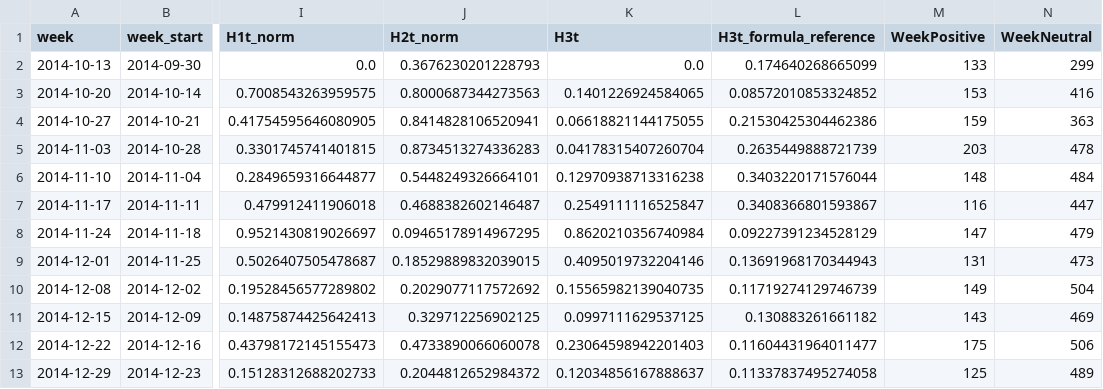
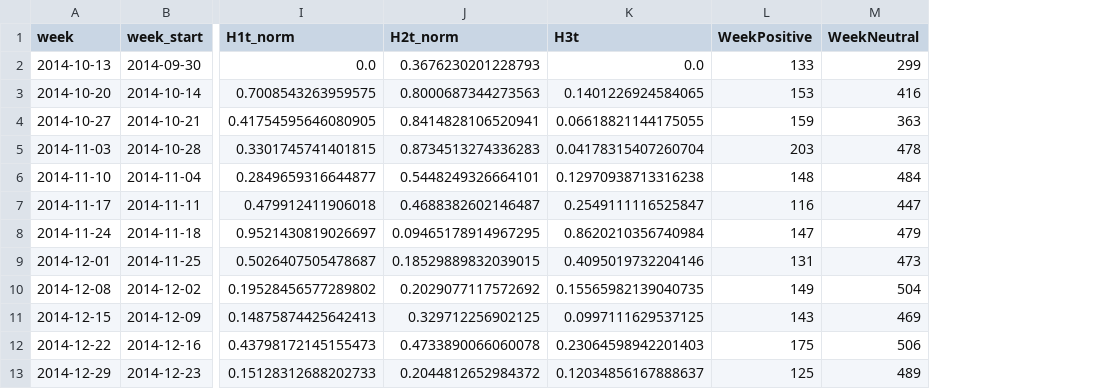
Before and after one commit to NeverGpDzy/financial-economic-data-mining, a CSV file: outputs/experiment1/modeling_dataset.csv, drawn as a sheet; only a part is shown, gaps mark what is left out; the diff names each change by its address in the sheet, - before the commit and + after, or states it on an @@ line.

```diff
--- a/outputs/experiment1/modeling_dataset.csv
+++ b/outputs/experiment1/modeling_dataset.csv
-column L (H3t_formula_reference), rows 2-13: 0.174640268665099 | 0.08572010853324852 | 0.21530425304462386 | 0.2635449888721739 | 0.3403220171576044 | 0.3408366801593867 | 0.09227391234528129 | 0.13691968170344943 | 0.11719274129746739 | 0.130883261661182 | 0.11604431964011477 | 0.11337837495274058
```
Also changed, not shown: outputs/experiment1/weekly_herd_index.csv, 33 other files.
